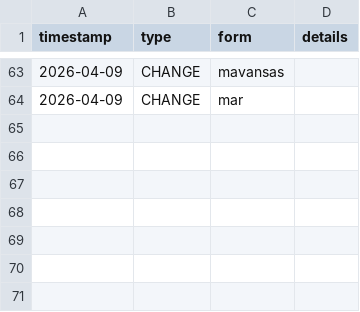
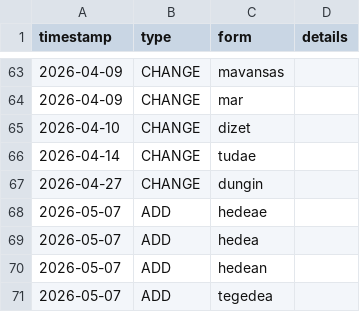
Before and after one commit to Zaslon/IdyerinDictionary, a CSV file: idyer_changelog.csv, drawn as a sheet; only a part is shown, gaps mark what is left out.

Commit message:
fix log

```diff
--- a/idyer_changelog.csv
+++ b/idyer_changelog.csv
@@ -64 +64,8 @@ timestamp,type,form,details
 2026-04-09,CHANGE,mar,
+2026-04-10,CHANGE,dizet,
+2026-04-14,CHANGE,tudae,
+2026-04-27,CHANGE,dungin,
+2026-05-07,ADD,hedeae,
+2026-05-07,ADD,hedea,
+2026-05-07,ADD,hedean,
+2026-05-07,ADD,tegedea,
```
